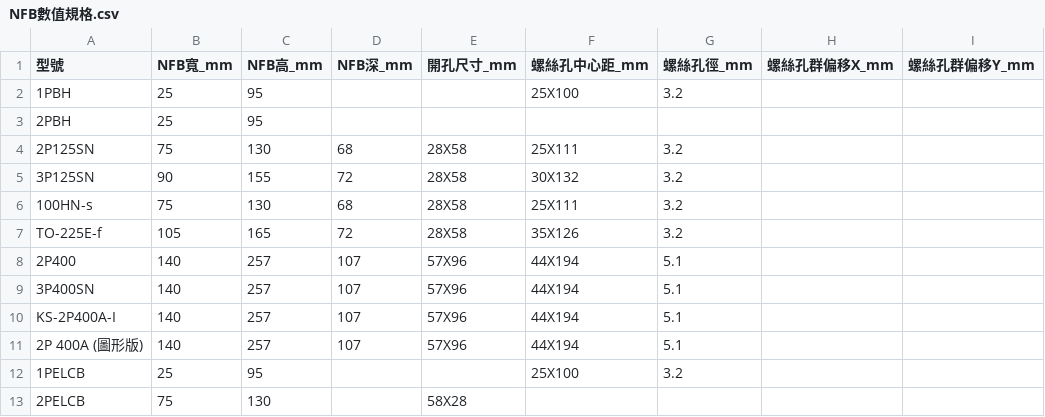
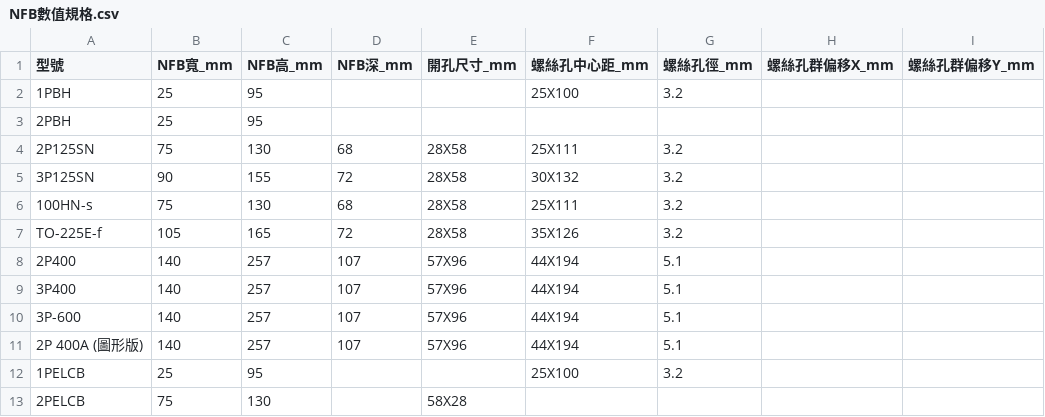
Before and after one commit to looaeedr/whd, a CSV file: 基準檔/開孔/NFB/數值規格/士林/NFB數值規格.csv, drawn as a sheet.

Commit message:
fix(nfb): align 士林 numeric model CSV with verified R5 source

```diff
--- a/基準檔/開孔/NFB/數值規格/士林/NFB數值規格.csv
+++ b/基準檔/開孔/NFB/數值規格/士林/NFB數值規格.csv
@@ -8,4 +8,4 @@ TO-225E-f,105,165,72,28X58,35X126,3.2,,
 2P400,140,257,107,57X96,44X194,5.1,,
-3P400SN,140,257,107,57X96,44X194,5.1,,
-KS-2P400A-I,140,257,107,57X96,44X194,5.1,,
+3P400,140,257,107,57X96,44X194,5.1,,
+3P-600,140,257,107,57X96,44X194,5.1,,
 2P 400A (圖形版),140,257,107,57X96,44X194,5.1,,
```
